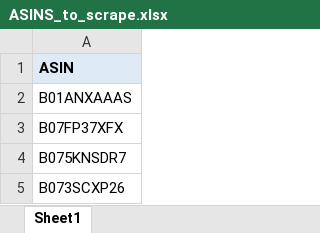
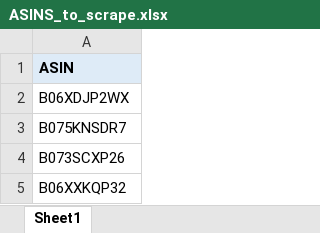
Before and after one commit to carlfarterson/amazon-reviews, an Excel workbook: ASINS_to_scrape.xlsx, sheet Sheet1, drawn as a sheet; values as stored, in another font and other column widths than the file's, no borders; removed rows and columns are numbered as before the commit, all else as after; the diff names each change by its address in the sheet, - before the commit and + after, or states it on an @@ line.

Commit message:
Finished scraper

```diff
--- a/ASINS_to_scrape.xlsx (sheet Sheet1)
+++ b/ASINS_to_scrape.xlsx (sheet Sheet1)
-A2: B01ANXAAAS
+A2: B06XDJP2WX
-row 3: B07FP37XFX
+row 5: B06XXKQP32
```
Also changed, not shown: 4 other files.
